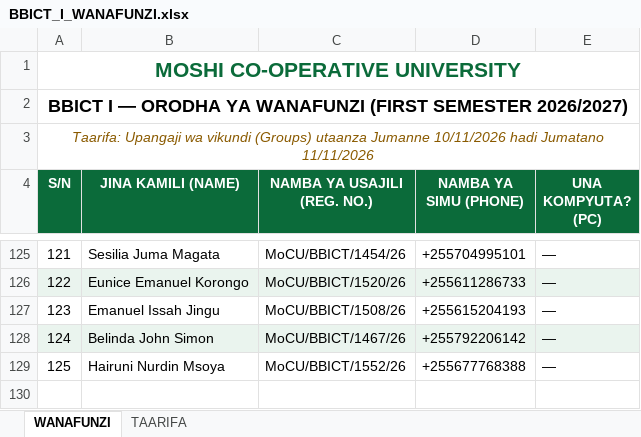
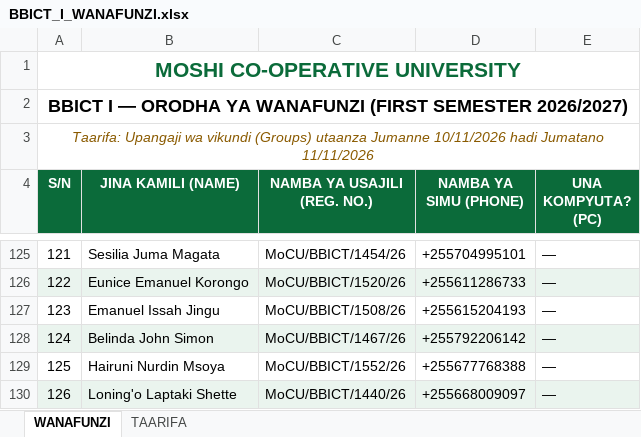
Before and after one commit to BBICT2026/BBICT-I, an Excel workbook: BBICT_I_WANAFUNZI.xlsx, sheet WANAFUNZI, drawn as a sheet; only a part is shown, gaps mark what is left out; values as stored, in another font and other column widths than the file's, no borders; the diff names each change by its address in the sheet, - before the commit and + after, or states it on an @@ line.

Commit message:
Add Loning'o Laptaki Shette (126 students)

```diff
--- a/BBICT_I_WANAFUNZI.xlsx (sheet WANAFUNZI)
+++ b/BBICT_I_WANAFUNZI.xlsx (sheet WANAFUNZI)
+row 130: 126 | Loning'o Laptaki Shette | MoCU/BBICT/1440/26 | +255668009097 | —
```
Also changed, not shown: sheet TAARIFA, 1 other file.
